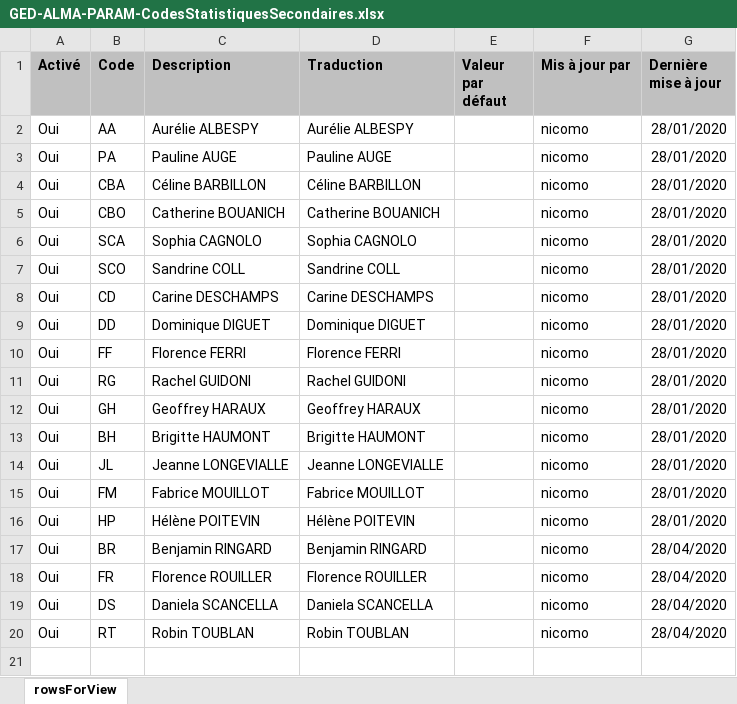
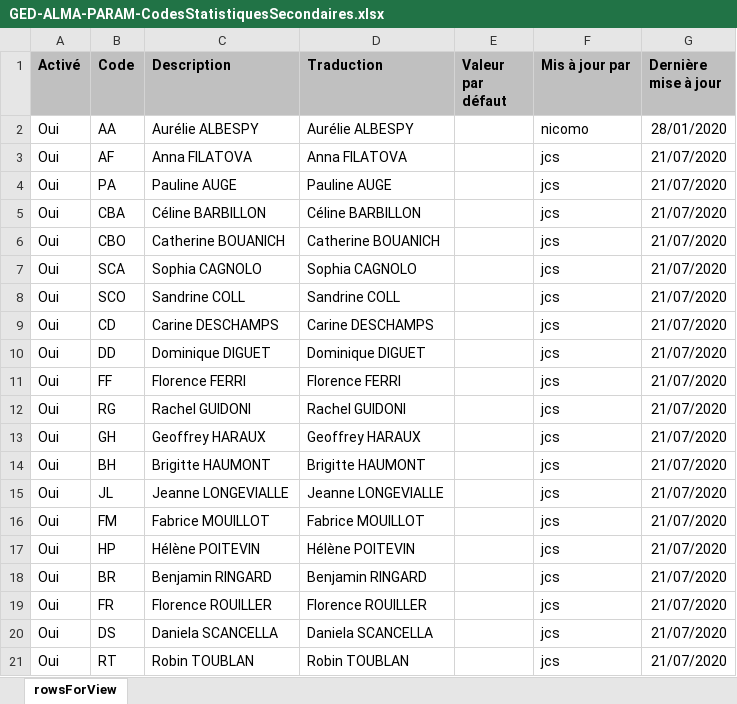
Before and after one commit to epcc-ged/CodesStatistiquesAlmaGED, an Excel workbook: GED-ALMA-PARAM-CodesStatistiquesSecondaires.xlsx, sheet rowsForView, drawn as a sheet; values as stored, in another font and other column widths than the file's, no borders; charts and pictures not drawn; addresses are those after the commit; the diff names each change by its address in the sheet, - before the commit and + after, or states it on an @@ line.

Commit message:
2020-07-21 JCS : ajout de A. Filatova

```diff
--- a/GED-ALMA-PARAM-CodesStatistiquesSecondaires.xlsx (sheet rowsForView)
+++ b/GED-ALMA-PARAM-CodesStatistiquesSecondaires.xlsx (sheet rowsForView)
+row 3: Oui | AF | Anna FILATOVA | Anna FILATOVA |  | jcs | 21/07/2020
-F4:F21 (Mis à jour par): nicomo
+F4:F21 (Mis à jour par): jcs
-G4:G17 (Dernière mise à jour): 28/01/2020
+G4:G17 (Dernière mise à jour): 21/07/2020
-G18:G21 (Dernière mise à jour): 28/04/2020
+G18:G21 (Dernière mise à jour): 21/07/2020
```
